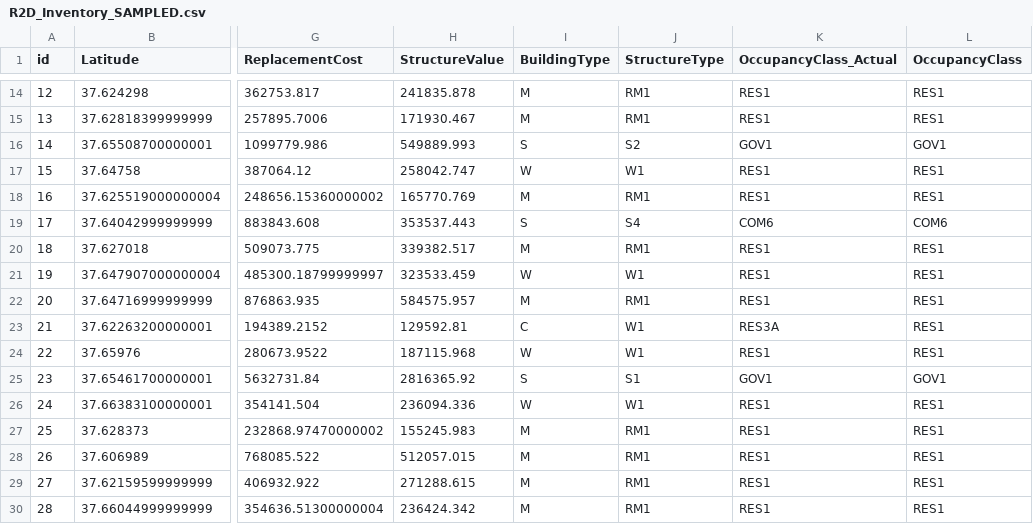
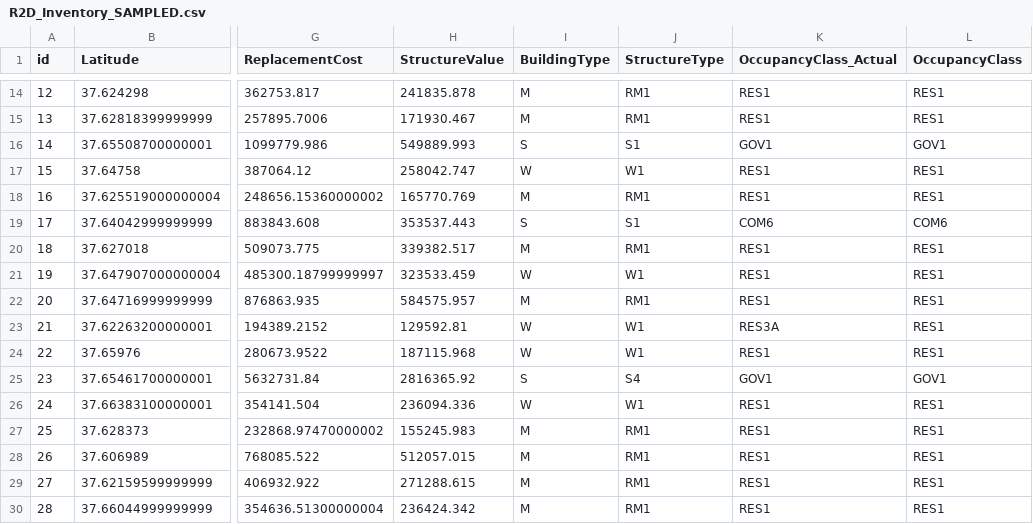
Before and after one commit to mlochhead/Building_Inventory_Generation, a CSV file: inventory_generation_hayward/R2D_Analysis/Inventories/NSI_Point/R2D_Inventory_SAMPLED.csv, drawn as a sheet; only a part is shown, gaps mark what is left out; the diff names each change by its address in the sheet, - before the commit and + after, or states it on an @@ line.

```diff
--- a/inventory_generation_hayward/R2D_Analysis/Inventories/NSI_Point/R2D_Inventory_SAMPLED.csv
+++ b/inventory_generation_hayward/R2D_Analysis/Inventories/NSI_Point/R2D_Inventory_SAMPLED.csv
-J16 (StructureType): S2
+J16 (StructureType): S1
-J19 (StructureType): S4
+J19 (StructureType): S1
-I23 (BuildingType): C
+I23 (BuildingType): W
-J25 (StructureType): S1
+J25 (StructureType): S4
```
Also changed, not shown: inventory_generation_hayward/R2D_Analysis/Inventories/Best_Estimate/R2D_Inventory_SAMPLED.csv, inventory_generation_hayward/R2D_Analysis/Inventories/NSI_SpatialJoin/R2D_Inventory_SAMPLED.csv, 43 other files.
